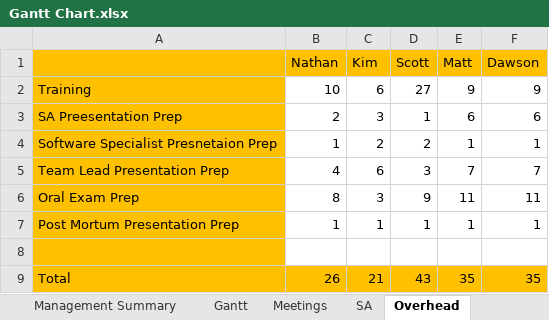
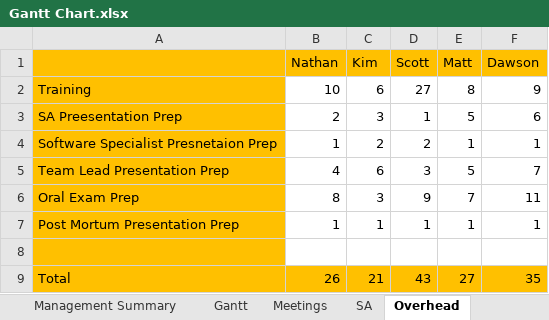
Before and after one commit to Room-4-Studios/Tower-of-Annihilation, an Excel workbook: docs/Gantt Chart.xlsx, sheet Overhead, drawn as a sheet; values as stored, in another font and other column widths than the file's, no borders; the diff names each change by its address in the sheet, - before the commit and + after, or states it on an @@ line.

```diff
--- a/docs/Gantt Chart.xlsx (sheet Overhead)
+++ b/docs/Gantt Chart.xlsx (sheet Overhead)
-E2 (Matt): 9
+E2 (Matt): 8
-E3 (Matt): 6
+E3 (Matt): 5
-E5 (Matt): 7
+E5 (Matt): 5
-E6 (Matt): 11
+E6 (Matt): 7
-E9 (Matt): 35
+E9 (Matt): 27
```
Also changed, not shown: sheet Gantt, sheet Management Summary, 1 other file.
